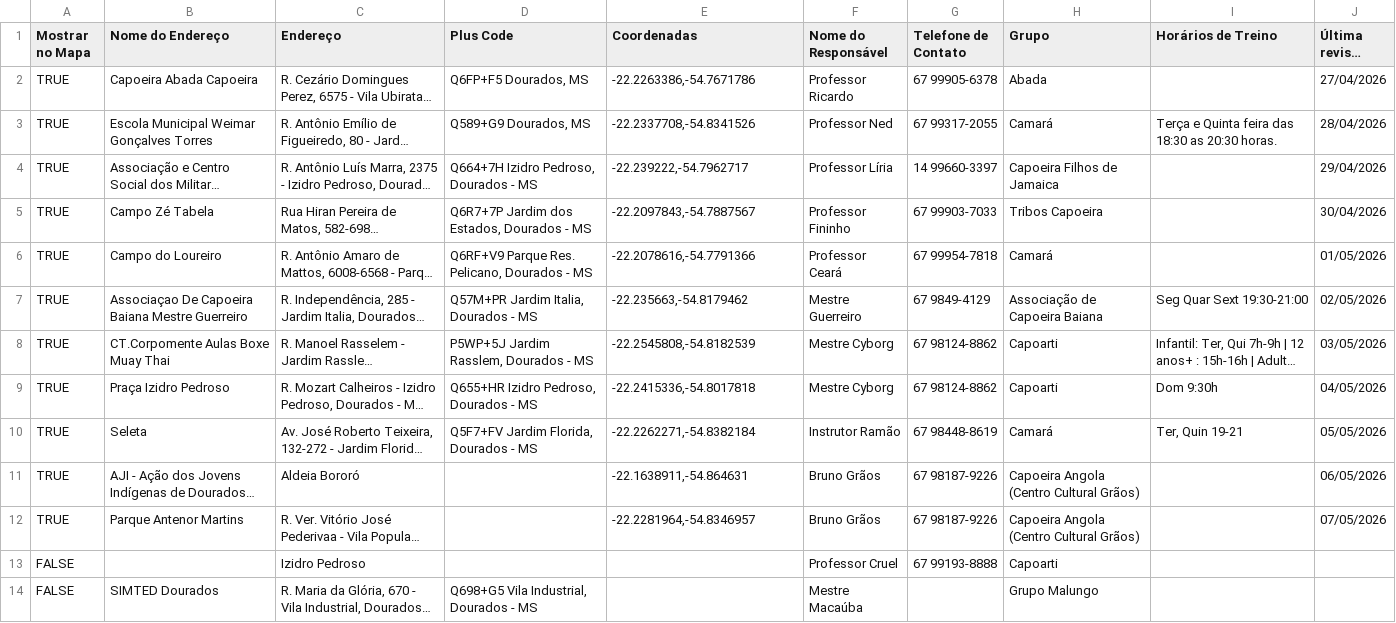
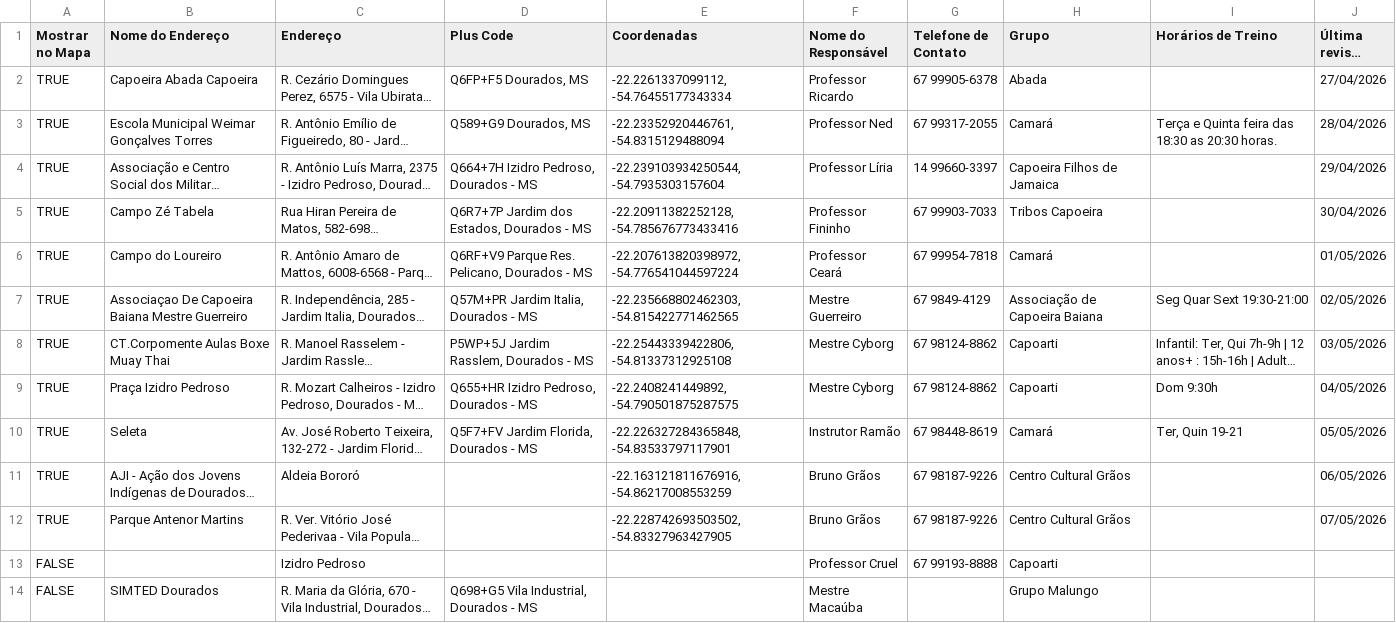
Before and after one commit to luizcarlos1405/mapa-da-capoeira, a CSV file: dados.csv, drawn as a sheet; only a part is shown; long unchanged cells end in …; the diff names each change by its address in the sheet, - before the commit and + after, or states it on an @@ line.

Commit message:
atualiza coordenadas para serem mais precisas

```diff
--- a/dados.csv
+++ b/dados.csv
-E2 (Coordenadas): -22.2263386,-54.7671786
+E2 (Coordenadas): -22.2261337099112, -54.76455177343334
-E3 (Coordenadas): -22.2337708,-54.8341526
+E3 (Coordenadas): -22.23352920446761, -54.8315129488094
-E4 (Coordenadas): -22.239222,-54.7962717
+E4 (Coordenadas): -22.239103934250544, -54.7935303157604
-E5 (Coordenadas): -22.2097843,-54.7887567
+E5 (Coordenadas): -22.20911382252128, -54.785676773433416
-E6 (Coordenadas): -22.2078616,-54.7791366
+E6 (Coordenadas): -22.207613820398972, -54.776541044597224
-E7 (Coordenadas): -22.235663,-54.8179462
+E7 (Coordenadas): -22.235668802462303, -54.815422771462565
-E8 (Coordenadas): -22.2545808,-54.8182539
+E8 (Coordenadas): -22.25443339422806, -54.81337312925108
-E9 (Coordenadas): -22.2415336,-54.8017818
+E9 (Coordenadas): -22.2408241449892, -54.790501875287575
-E10 (Coordenadas): -22.2262271,-54.8382184
+E10 (Coordenadas): -22.226327284365848, -54.83533797117901
-E11 (Coordenadas): -22.1638911,-54.864631
+E11 (Coordenadas): -22.163121811676916, -54.86217008553259
-H11:H12 (Grupo): Capoeira Angola (Centro Cultural Grãos)
+H11:H12 (Grupo): Centro Cultural Grãos
-E12 (Coordenadas): -22.2281964,-54.8346957
+E12 (Coordenadas): -22.228742693503502, -54.83327963427905
```
